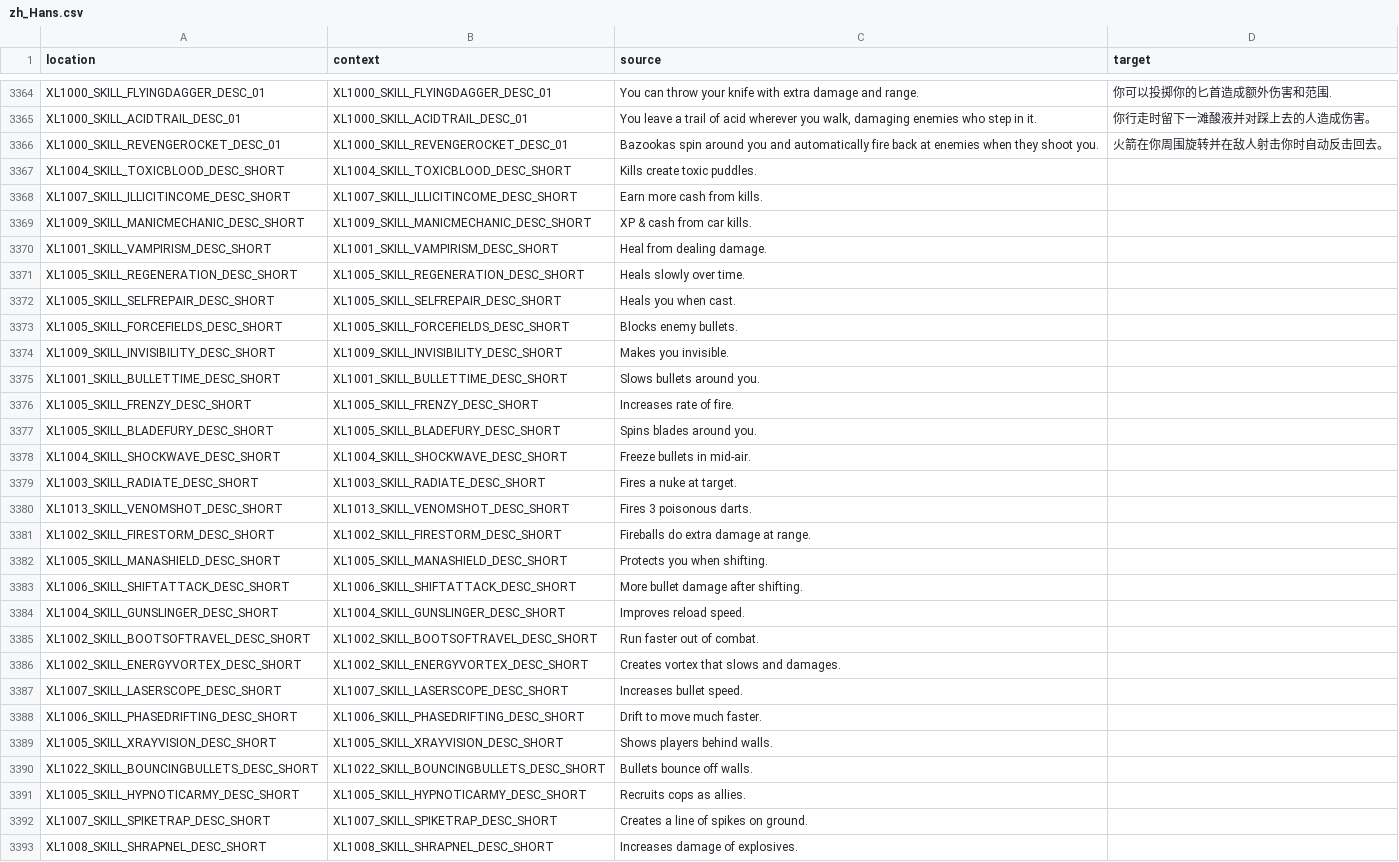
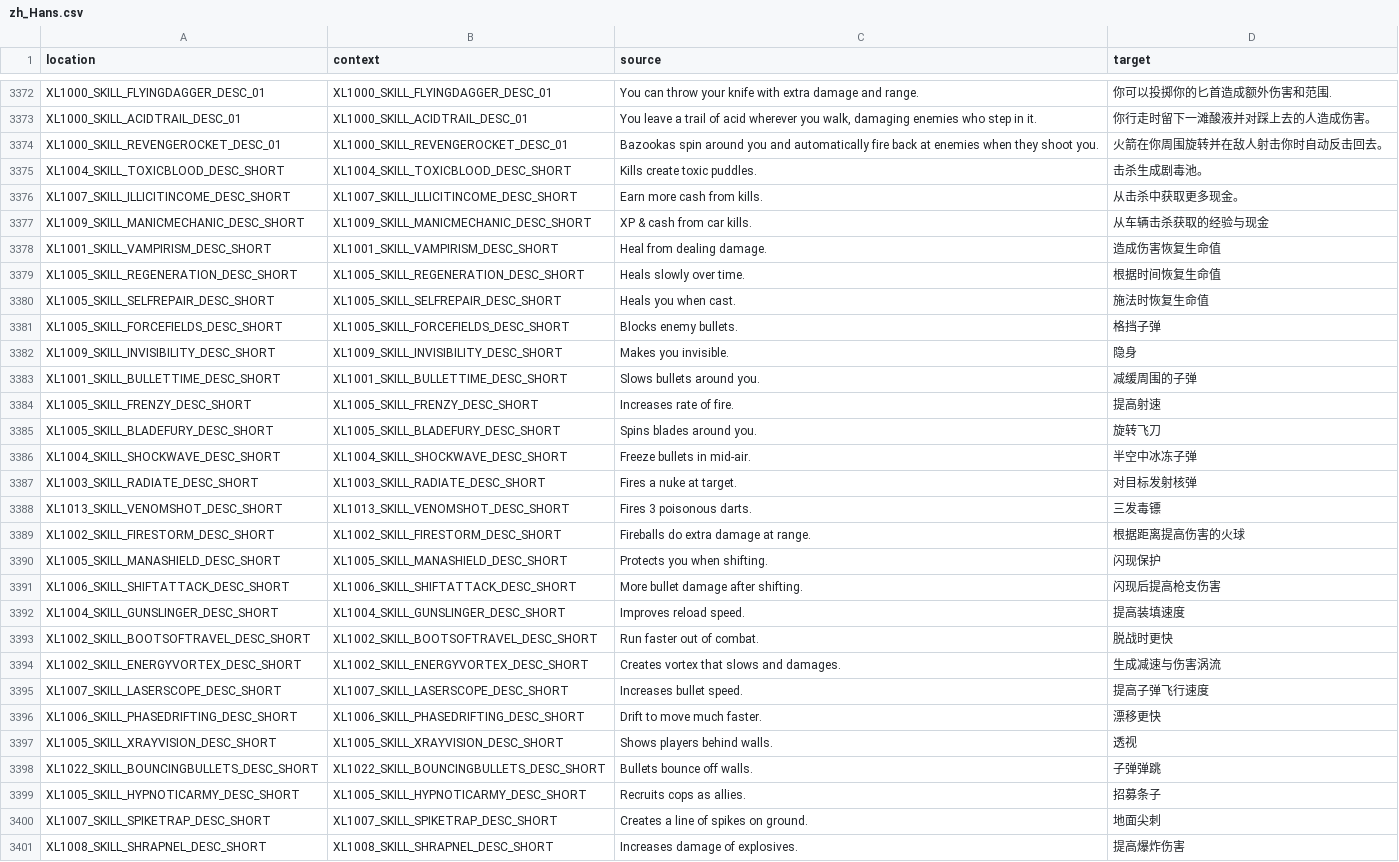
Before and after one commit to bencelot/GeneshiftTranslations, a CSV file: zh_Hans.csv, drawn as a sheet; only a part is shown, gaps mark what is left out; addresses are those after the commit; the diff covers the shown part only; the diff names each change by its address in the sheet, - before the commit and + after, or states it on an @@ line.

```diff
--- a/zh_Hans.csv
+++ b/zh_Hans.csv
-D3375 (target): (empty)
+D3375 (target): 击杀生成剧毒池。
-D3376 (target): (empty)
+D3376 (target): 从击杀中获取更多现金。
-D3377 (target): (empty)
+D3377 (target): 从车辆击杀获取的经验与现金
-D3378 (target): (empty)
+D3378 (target): 造成伤害恢复生命值
-D3379 (target): (empty)
+D3379 (target): 根据时间恢复生命值
-D3380 (target): (empty)
+D3380 (target): 施法时恢复生命值
-D3381 (target): (empty)
+D3381 (target): 格挡子弹
-D3382 (target): (empty)
+D3382 (target): 隐身
-D3383 (target): (empty)
+D3383 (target): 减缓周围的子弹
-D3384 (target): (empty)
+D3384 (target): 提高射速
-D3385 (target): (empty)
+D3385 (target): 旋转飞刀
-D3386 (target): (empty)
+D3386 (target): 半空中冰冻子弹
-D3387 (target): (empty)
+D3387 (target): 对目标发射核弹
-D3388 (target): (empty)
+D3388 (target): 三发毒镖
-D3389 (target): (empty)
+D3389 (target): 根据距离提高伤害的火球
-D3390 (target): (empty)
+D3390 (target): 闪现保护
-D3391 (target): (empty)
+D3391 (target): 闪现后提高枪支伤害
-D3392 (target): (empty)
+D3392 (target): 提高装填速度
-D3393 (target): (empty)
+D3393 (target): 脱战时更快
-D3394 (target): (empty)
+D3394 (target): 生成减速与伤害涡流
-D3395 (target): (empty)
+D3395 (target): 提高子弹飞行速度
-D3396 (target): (empty)
+D3396 (target): 漂移更快
-D3397 (target): (empty)
+D3397 (target): 透视
-D3398 (target): (empty)
+D3398 (target): 子弹弹跳
-D3399 (target): (empty)
+D3399 (target): 招募条子
-D3400 (target): (empty)
+D3400 (target): 地面尖刺
-D3401 (target): (empty)
+D3401 (target): 提高爆炸伤害
```
Also changed, not shown: 14 added rows, 6 removed rows and 28 edited cells elsewhere in this file, de.csv, en.csv, 4 other files.
